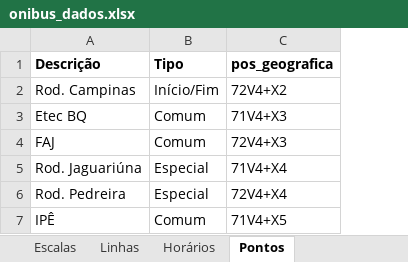
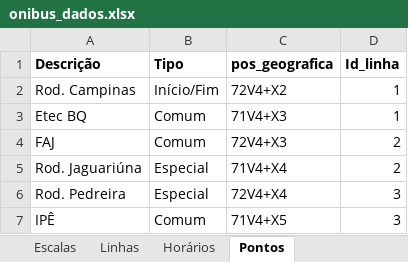
Before and after one commit to wellifabio/senai2021, an Excel workbook: 2des/bcd/aula03/onibus_dados.xlsx, sheet Pontos, drawn as a sheet; values as stored, in another font and other column widths than the file's, no borders; the diff names each change by its address in the sheet, - before the commit and + after, or states it on an @@ line.

```diff
--- a/2des/bcd/aula03/onibus_dados.xlsx (sheet Pontos)
+++ b/2des/bcd/aula03/onibus_dados.xlsx (sheet Pontos)
+column D (Id_linha), rows 2-7: 1 | 1 | 2 | 2 | 3 | 3
```
Also changed, not shown: 2des/2desfreq.xlsx, 2des/bcd/aula03/academia_dados.xlsx, 5 other files.
